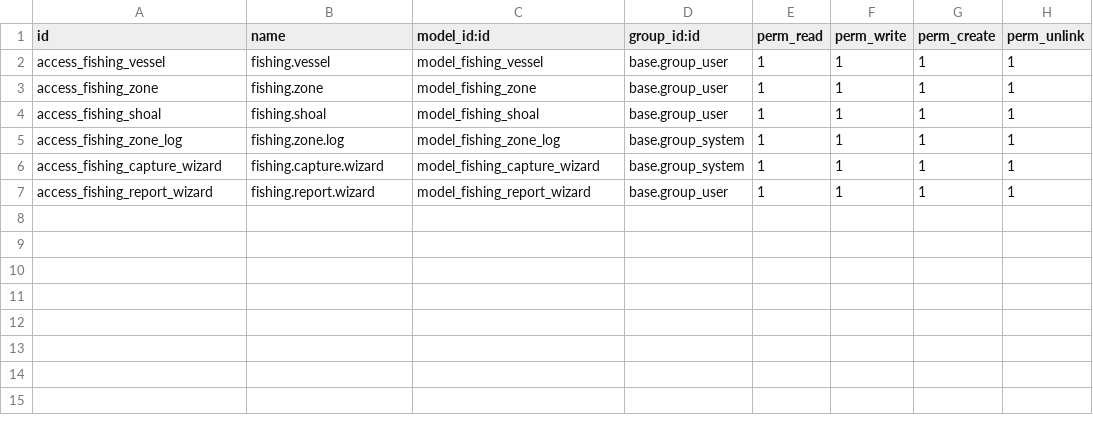
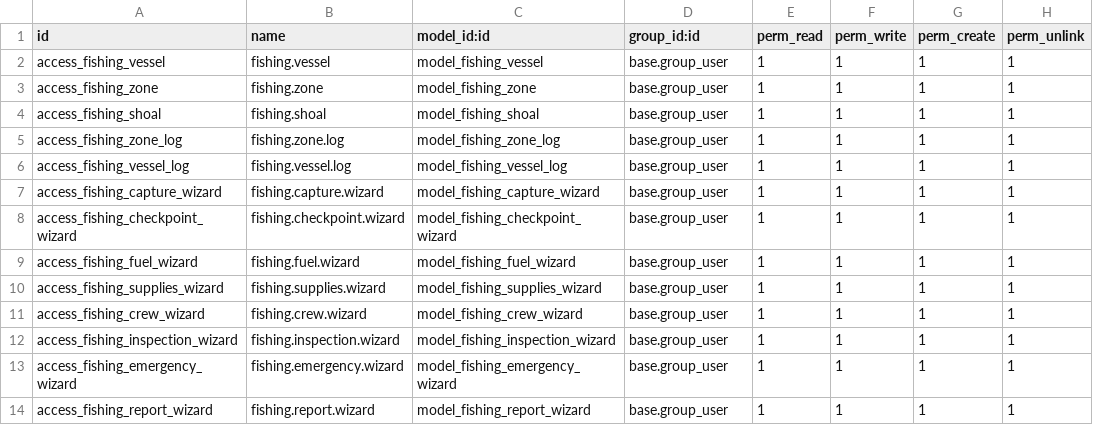
Before and after one commit to elieerS0511/fishing_module, a CSV file: security/ir.model.access.csv, drawn as a sheet.

```diff
--- a/security/ir.model.access.csv
+++ b/security/ir.model.access.csv
@@ -4,4 +4,11 @@ access_fishing_zone,fishing.zone,model_fishing_zone,base.group_user,1,1,1,1
 access_fishing_shoal,fishing.shoal,model_fishing_shoal,base.group_user,1,1,1,1
-access_fishing_zone_log,fishing.zone.log,model_fishing_zone_log,base.group_system,1,1,1,1
-access_fishing_capture_wizard,fishing.capture.wizard,model_fishing_capture_wizard,base.group_system,1,1,1,1
+access_fishing_zone_log,fishing.zone.log,model_fishing_zone_log,base.group_user,1,1,1,1
+access_fishing_vessel_log,fishing.vessel.log,model_fishing_vessel_log,base.group_user,1,1,1,1
+access_fishing_capture_wizard,fishing.capture.wizard,model_fishing_capture_wizard,base.group_user,1,1,1,1
+access_fishing_checkpoint_wizard,fishing.checkpoint.wizard,model_fishing_checkpoint_wizard,base.group_user,1,1,1,1
+access_fishing_fuel_wizard,fishing.fuel.wizard,model_fishing_fuel_wizard,base.group_user,1,1,1,1
+access_fishing_supplies_wizard,fishing.supplies.wizard,model_fishing_supplies_wizard,base.group_user,1,1,1,1
+access_fishing_crew_wizard,fishing.crew.wizard,model_fishing_crew_wizard,base.group_user,1,1,1,1
+access_fishing_inspection_wizard,fishing.inspection.wizard,model_fishing_inspection_wizard,base.group_user,1,1,1,1
+access_fishing_emergency_wizard,fishing.emergency.wizard,model_fishing_emergency_wizard,base.group_user,1,1,1,1
 access_fishing_report_wizard,fishing.report.wizard,model_fishing_report_wizard,base.group_user,1,1,1,1
```
Also changed, not shown: 7 other files.
